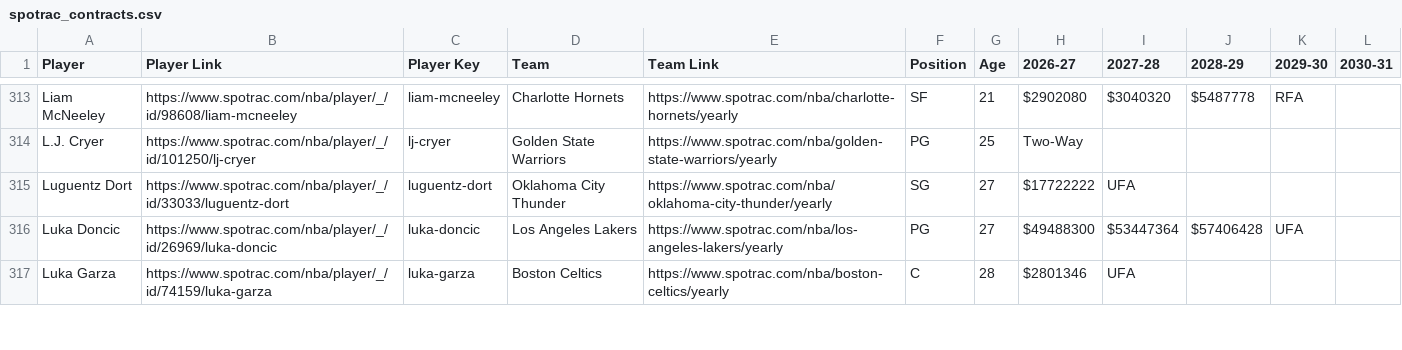
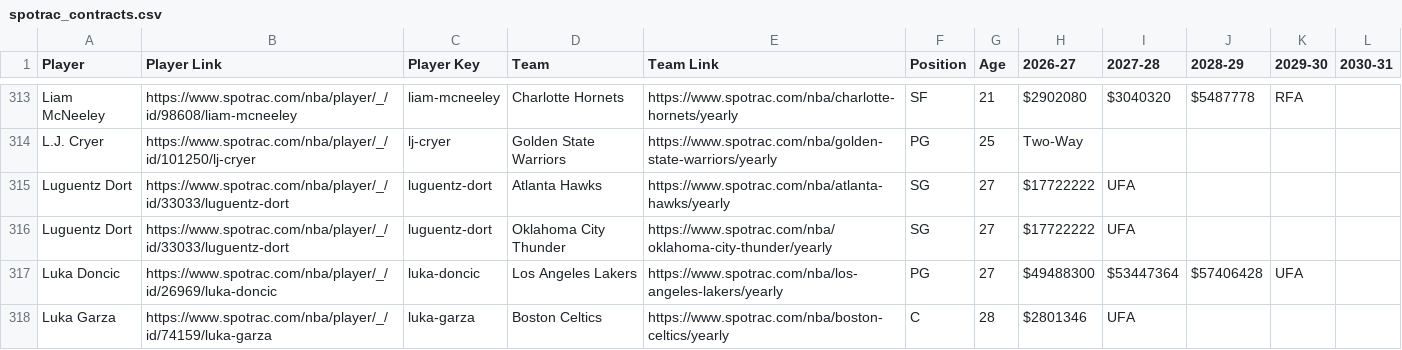
Before and after one commit to b-harr/dmcb, a CSV file: data/spotrac_contracts.csv, drawn as a sheet; only a part is shown, gaps mark what is left out; the diff covers the shown part only; the diff names each change by its address in the sheet, - before the commit and + after, or states it on an @@ line.

Commit message:
Update contracts and contract types thru Mon 20 Jul 2026 12:14

```diff
--- a/data/spotrac_contracts.csv
+++ b/data/spotrac_contracts.csv
+row 315: Luguentz Dort | https://www.spotrac.com/nba/player/_/id/33033/luguentz-dort | luguentz-dort | Atlanta Hawks | https://www.spotrac.com/nba/atlanta-hawks/yearly | SG | 27 | $17722222 | UFA
```
Also changed, not shown: 6 added rows and 10 edited cells elsewhere in this file, data/contract_types.csv.
